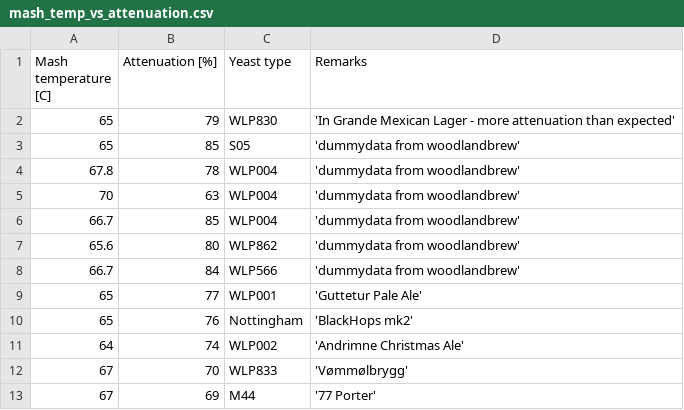
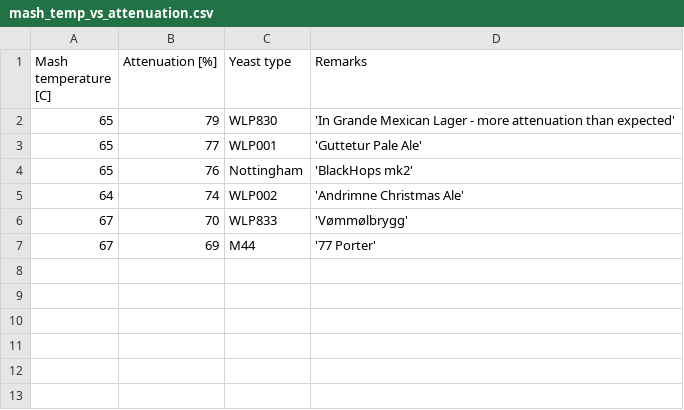
Before and after one commit to NNBL/SpeidelTips, a CSV file: mash_temp_vs_attenuation.csv, drawn as a sheet; the diff names each change by its address in the sheet, - before the commit and + after, or states it on an @@ line.

Commit message:
removed dummy data

```diff
--- a/mash_temp_vs_attenuation.csv
+++ b/mash_temp_vs_attenuation.csv
-row 3: 65 | 85 | S05 | 'dummydata from woodlandbrew'
-row 4: 67.8 | 78 | WLP004 | 'dummydata from woodlandbrew'
-row 5: 70 | 63 | WLP004 | 'dummydata from woodlandbrew'
-row 6: 66.7 | 85 | WLP004 | 'dummydata from woodlandbrew'
-row 7: 65.6 | 80 | WLP862 | 'dummydata from woodlandbrew'
-row 8: 66.7 | 84 | WLP566 | 'dummydata from woodlandbrew'
```
